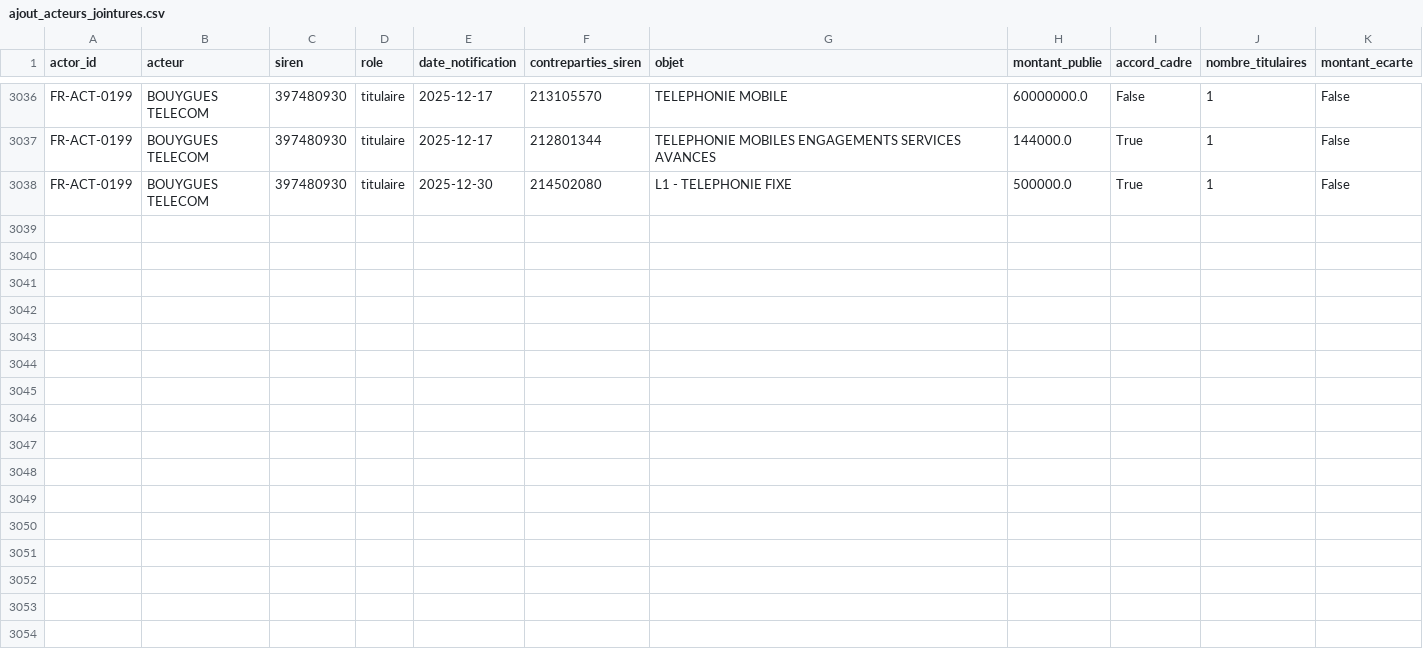
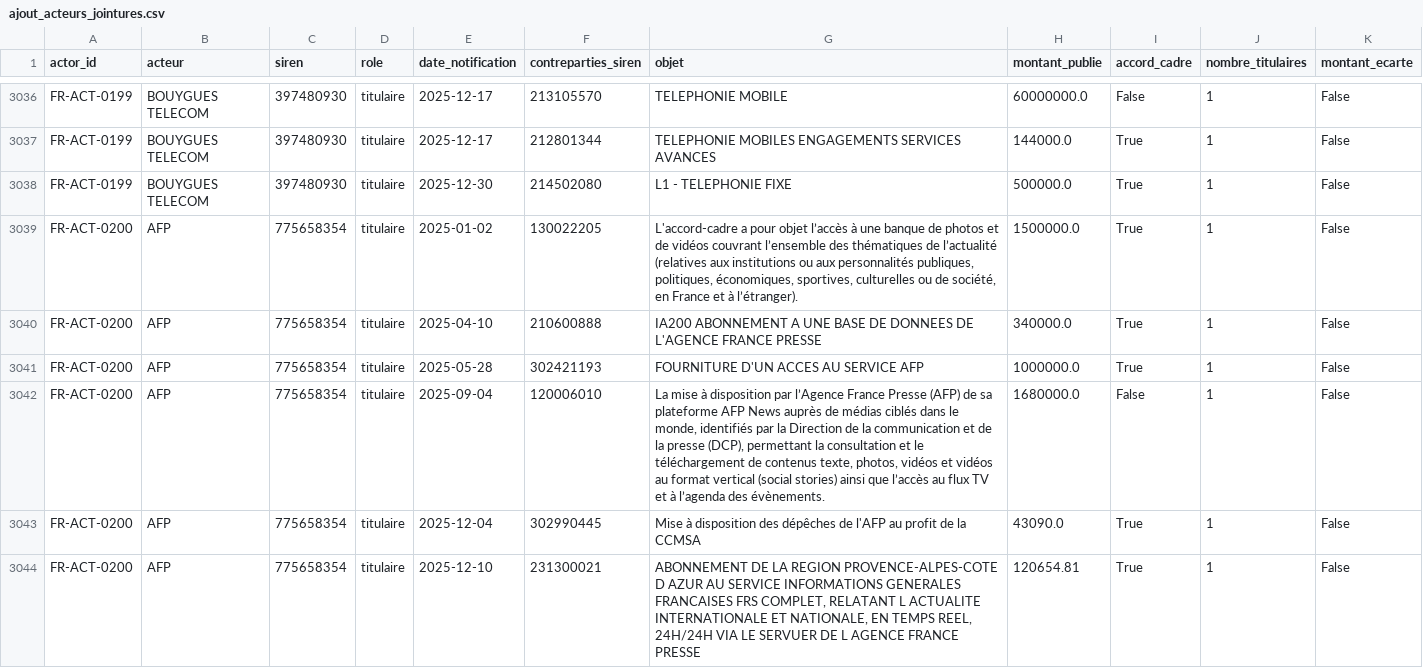
Before and after one commit to s-geffroy/cpp, a CSV file: assets/donnees/ajout_acteurs_jointures.csv, drawn as a sheet; only a part is shown, gaps mark what is left out; the diff names each change by its address in the sheet, - before the commit and + after, or states it on an @@ line.

```diff
--- a/assets/donnees/ajout_acteurs_jointures.csv
+++ b/assets/donnees/ajout_acteurs_jointures.csv
+row 3039: FR-ACT-0200 | AFP | 775658354 | titulaire | 2025-01-02 | 130022205 | L'accord-cadre a pour objet l’accès à une banque de photos et de vidéos couvrant l’ensemble des thématiques de l’actualité (relatives aux institutions ou aux personnalités publiques, politiques, économiques, sportives, culturelles ou de société, en France et à l’étranger). | 1500000.0 | True | 1 | False
+row 3040: FR-ACT-0200 | AFP | 775658354 | titulaire | 2025-04-10 | 210600888 | IA200 ABONNEMENT A UNE BASE DE DONNEES DE L'AGENCE FRANCE PRESSE | 340000.0 | True | 1 | False
+row 3041: FR-ACT-0200 | AFP | 775658354 | titulaire | 2025-05-28 | 302421193 | FOURNITURE D'UN ACCES AU SERVICE AFP | 1000000.0 | True | 1 | False
+row 3042: FR-ACT-0200 | AFP | 775658354 | titulaire | 2025-09-04 | 120006010 | La mise à disposition par l’Agence France Presse (AFP) de sa plateforme AFP News auprès de médias ciblés dans le monde, identifiés par la Direction de la communication et de la presse (DCP), permettant la consultation et le téléchargement de contenus texte, photos, vidéos et vidéos au format vertical (social stories) ainsi que l’accès au flux TV et à l’agenda des évènements. | 1680000.0 | False | 1 | False
+row 3043: FR-ACT-0200 | AFP | 775658354 | titulaire | 2025-12-04 | 302990445 | Mise à disposition des dépêches de l'AFP au profit de la CCMSA | 43090.0 | True | 1 | False
+row 3044: FR-ACT-0200 | AFP | 775658354 | titulaire | 2025-12-10 | 231300021 | ABONNEMENT DE LA REGION PROVENCE-ALPES-COTE D AZUR AU SERVICE INFORMATIONS GENERALES FRANCAISES FRS COMPLET, RELATANT L ACTUALITE INTERNATIONALE ET NATIONALE, EN TEMPS REEL, 24H/24H VIA LE SERVUER DE L AGENCE FRANCE PRESSE | 120654.81 | True | 1 | False
```
Also changed, not shown: assets/donnees/ajout_registre_complement.csv, 6 other files.
